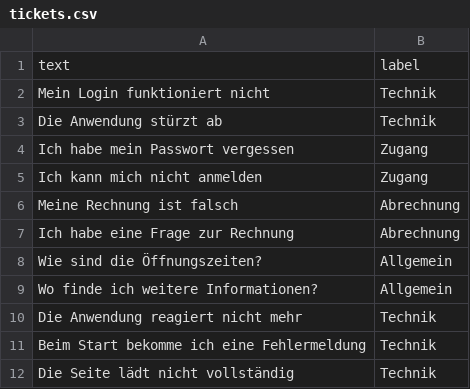
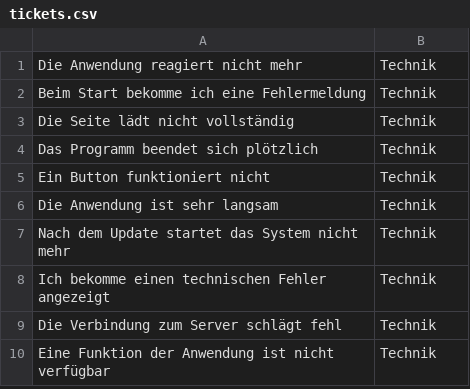
Before and after one commit to slimouGit/ai-engineering-stuff, a CSV file: ticket-classification/data/tickets.csv, drawn as a sheet; only a part is shown; the shorter side is filled out with more unchanged rows; removed rows and columns are numbered as before the commit, all else as after; the diff covers the shown part only; the diff names each change by its address in the sheet, - before the commit and + after, or states it on an @@ line.

```diff
--- a/ticket-classification/data/tickets.csv
+++ b/ticket-classification/data/tickets.csv
-row 1: text | label
-row 2: Mein Login funktioniert nicht | Technik
-row 3: Die Anwendung stürzt ab | Technik
-row 4: Ich habe mein Passwort vergessen | Zugang
-row 5: Ich kann mich nicht anmelden | Zugang
-row 6: Meine Rechnung ist falsch | Abrechnung
-row 7: Ich habe eine Frage zur Rechnung | Abrechnung
-row 8: Wie sind die Öffnungszeiten? | Allgemein
-row 9: Wo finde ich weitere Informationen? | Allgemein
```
Also changed, not shown: 23 added rows elsewhere in this file.
